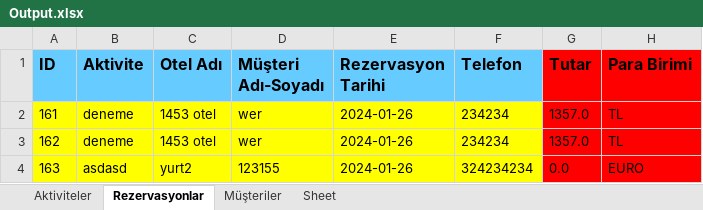
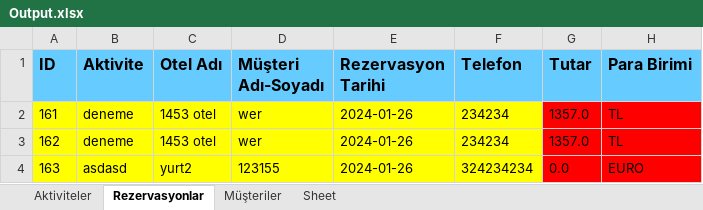
Before and after one commit to subhanakbenli/Rezervasyon-Takip-Program-, an Excel workbook: Output.xlsx, sheet Rezervasyonlar, drawn as a sheet; values as stored, in another font and other column widths than the file's, no borders; the diff names each change by its address in the sheet, - before the commit and + after, or states it on an @@ line.

```diff
--- a/Output.xlsx (sheet Rezervasyonlar)
+++ b/Output.xlsx (sheet Rezervasyonlar)
-G1:H1 fill: #FF0000
+G1:H1 fill: #66CCFF
```
Also changed, not shown: 3 other files.
